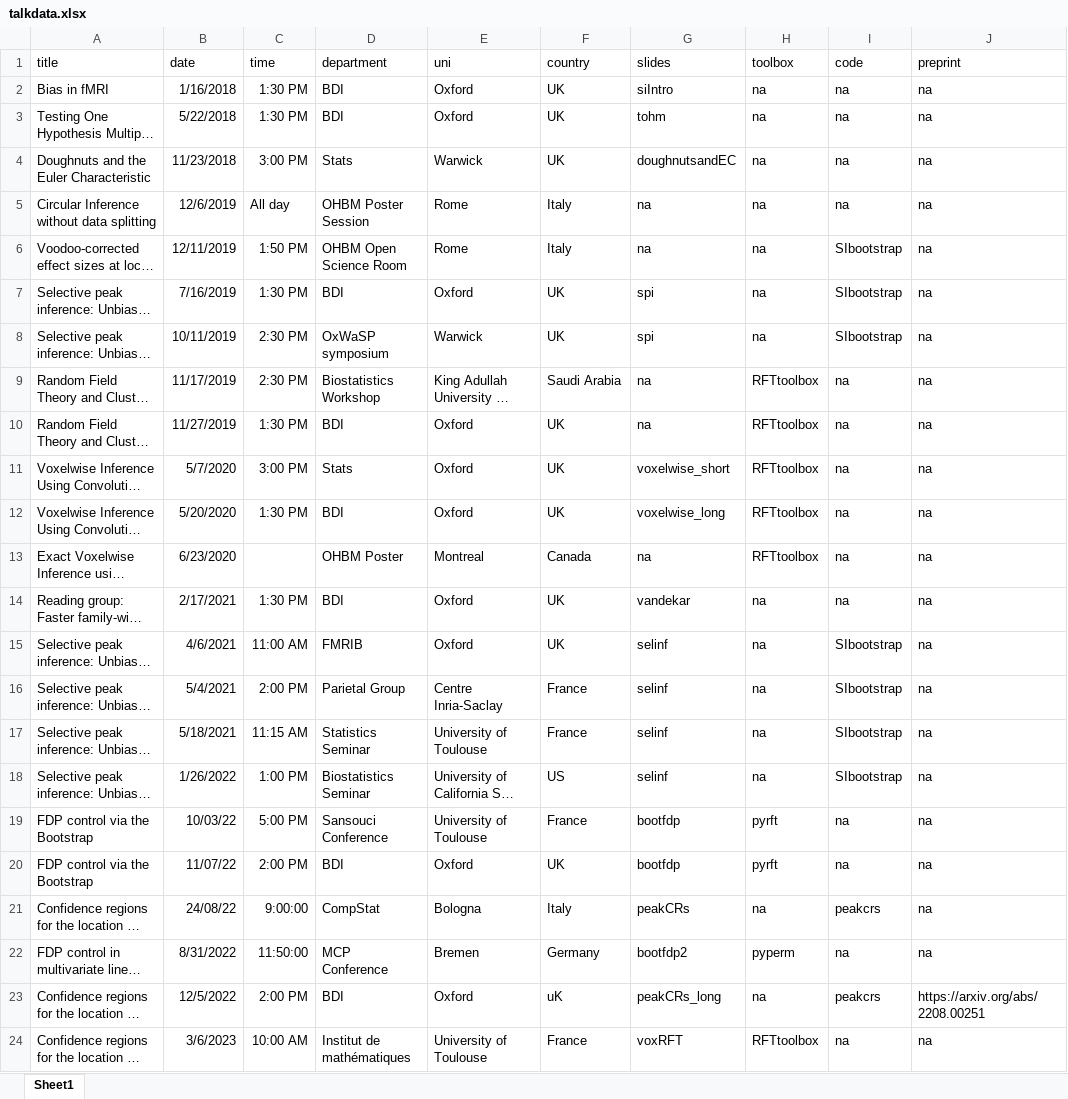
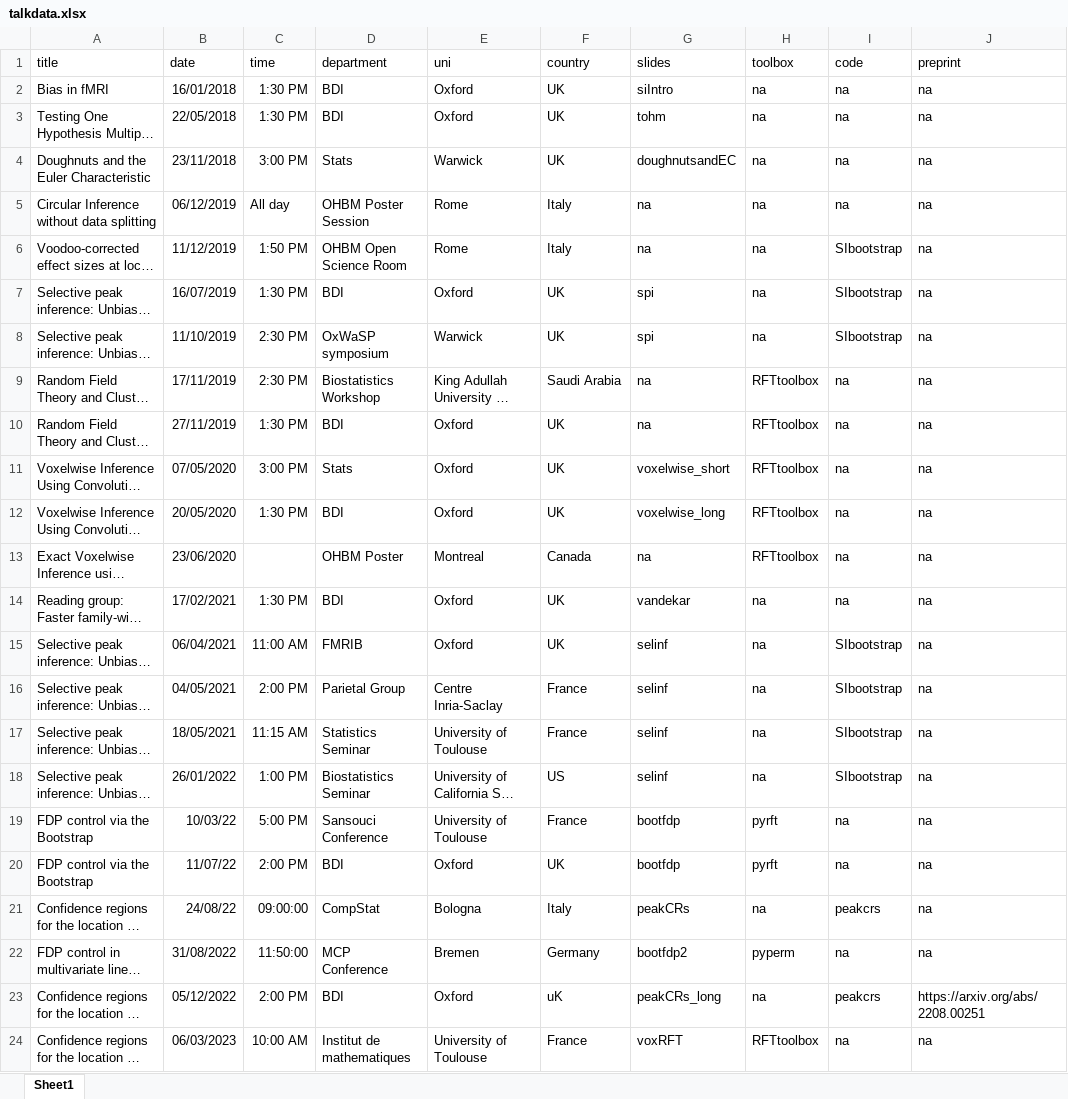
Before and after one commit to sjdavenport/sjdavenport.github.io, an Excel workbook: matlab/talkdata.xlsx, sheet Sheet1, drawn as a sheet; only a part is shown; long unchanged cells end in …; values as stored, in another font and other column widths than the file's, no borders; the diff names each change by its address in the sheet, - before the commit and + after, or states it on an @@ line.

```diff
--- a/matlab/talkdata.xlsx (sheet Sheet1)
+++ b/matlab/talkdata.xlsx (sheet Sheet1)
-B2 (date): 1/16/2018
+B2 (date): 16/01/2018
-B3 (date): 5/22/2018
+B3 (date): 22/05/2018
-B4 (date): 11/23/2018
+B4 (date): 23/11/2018
-B5 (date): 12/6/2019
+B5 (date): 06/12/2019
-B6 (date): 12/11/2019
+B6 (date): 11/12/2019
-B7 (date): 7/16/2019
+B7 (date): 16/07/2019
-B8 (date): 10/11/2019
+B8 (date): 11/10/2019
-B9 (date): 11/17/2019
+B9 (date): 17/11/2019
-B10 (date): 11/27/2019
+B10 (date): 27/11/2019
-B11 (date): 5/7/2020
+B11 (date): 07/05/2020
-B12 (date): 5/20/2020
+B12 (date): 20/05/2020
-B13 (date): 6/23/2020
+B13 (date): 23/06/2020
-B14 (date): 2/17/2021
+B14 (date): 17/02/2021
-B15 (date): 4/6/2021
+B15 (date): 06/04/2021
-B16 (date): 5/4/2021
+B16 (date): 04/05/2021
-B17 (date): 5/18/2021
+B17 (date): 18/05/2021
-B18 (date): 1/26/2022
+B18 (date): 26/01/2022
-C21 (time): 9:00:00
+C21 (time): 09:00:00
-B22 (date): 8/31/2022
+B22 (date): 31/08/2022
-B23 (date): 12/5/2022
+B23 (date): 05/12/2022
-B24 (date): 3/6/2023
+B24 (date): 06/03/2023
-D24 (department): Institut de mathématiques
+D24 (department): Institut de mathematiques
```
Also changed, not shown: 2 other files.
